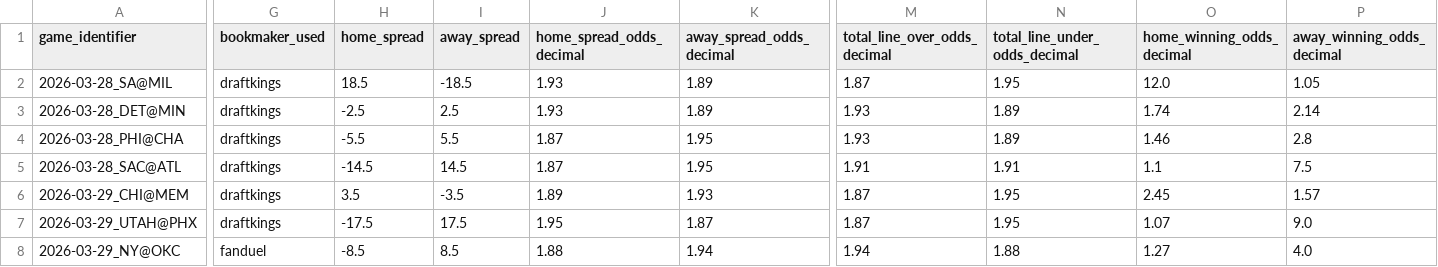
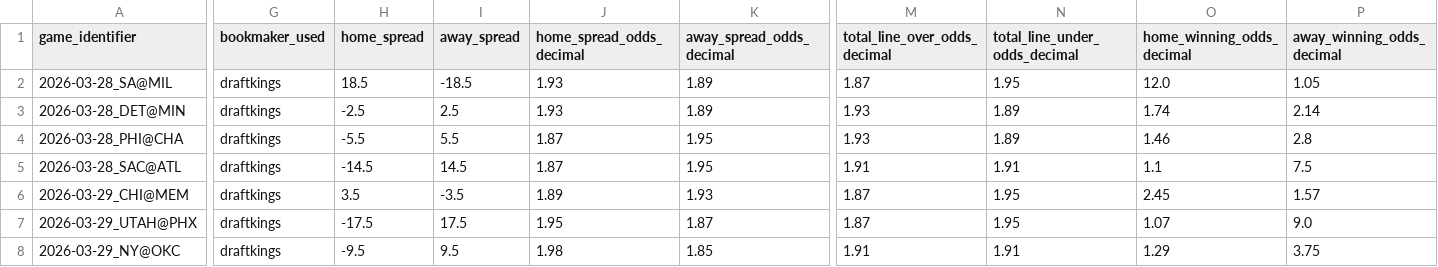
Before and after one commit to iampreetdave-work/basketball-NBA, a CSV file: upcoming_nba_draftkings_odds.csv, drawn as a sheet; only a part is shown, gaps mark what is left out; the diff names each change by its address in the sheet, - before the commit and + after, or states it on an @@ line.

```diff
--- a/upcoming_nba_draftkings_odds.csv
+++ b/upcoming_nba_draftkings_odds.csv
-G8 (bookmaker_used): fanduel
+G8 (bookmaker_used): draftkings
-H8 (home_spread): -8.5
+H8 (home_spread): -9.5
-I8 (away_spread): 8.5
+I8 (away_spread): 9.5
-J8 (home_spread_odds_decimal): 1.88
+J8 (home_spread_odds_decimal): 1.98
-K8 (away_spread_odds_decimal): 1.94
+K8 (away_spread_odds_decimal): 1.85
-M8 (total_line_over_odds_decimal): 1.94
+M8 (total_line_over_odds_decimal): 1.91
-N8 (total_line_under_odds_decimal): 1.88
+N8 (total_line_under_odds_decimal): 1.91
-O8 (home_winning_odds_decimal): 1.27
+O8 (home_winning_odds_decimal): 1.29
-P8 (away_winning_odds_decimal): 4.0
+P8 (away_winning_odds_decimal): 3.75
```
